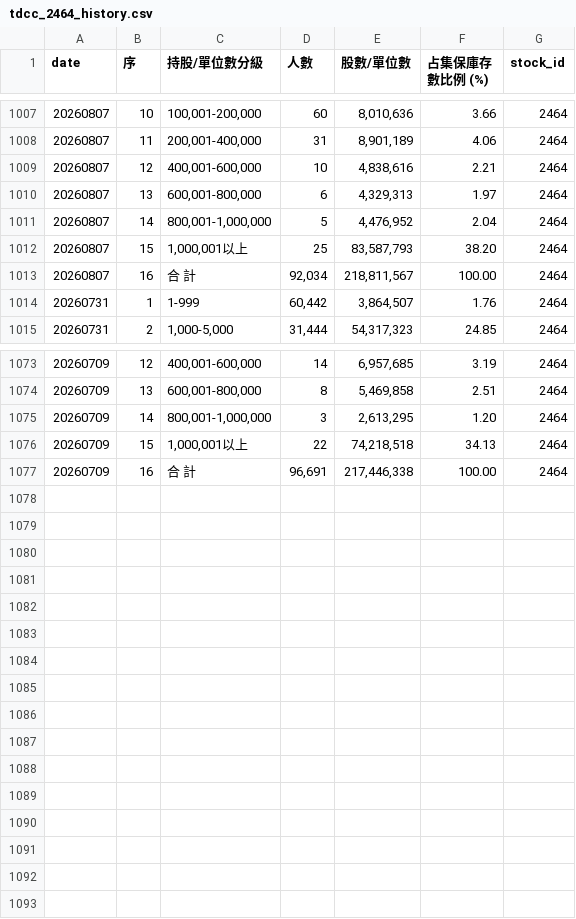
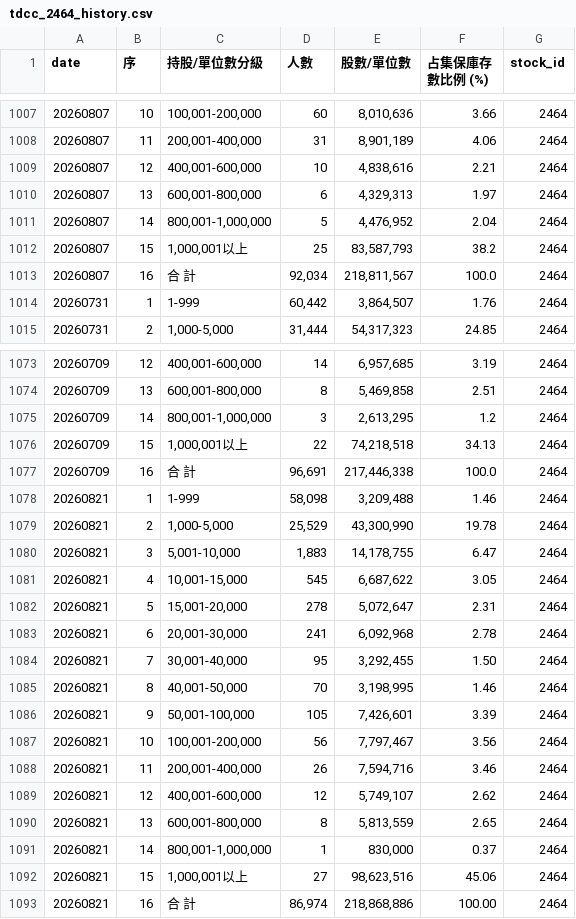
Before and after one commit to charle0111/Taiwan-Stock-Big-Holder-Analysis, a CSV file: data/history/tdcc_2464_history.csv, drawn as a sheet; only a part is shown, gaps mark what is left out; the diff covers the shown part only.

```diff
--- a/data/history/tdcc_2464_history.csv
+++ b/data/history/tdcc_2464_history.csv
@@ -1011,4 +1011,4 @@
 20260807,14,"800,001-1,000,000",5,"4,476,952",2.04,2464
-20260807,15,"1,000,001以上",25,"83,587,793",38.20,2464
-20260807,16,合　計,"92,034","218,811,567",100.00,2464
+20260807,15,"1,000,001以上",25,"83,587,793",38.2,2464
+20260807,16,合　計,"92,034","218,811,567",100.0,2464
 20260731,1,1-999,"60,442","3,864,507",1.76,2464
@@ -1074,4 +1074,20 @@
 20260709,13,"600,001-800,000",8,"5,469,858",2.51,2464
-20260709,14,"800,001-1,000,000",3,"2,613,295",1.20,2464
+20260709,14,"800,001-1,000,000",3,"2,613,295",1.2,2464
 20260709,15,"1,000,001以上",22,"74,218,518",34.13,2464
-20260709,16,合　計,"96,691","217,446,338",100.00,2464
+20260709,16,合　計,"96,691","217,446,338",100.0,2464
+20260821,1,1-999,"58,098","3,209,488",1.46,2464
+20260821,2,"1,000-5,000","25,529","43,300,990",19.78,2464
+20260821,3,"5,001-10,000","1,883","14,178,755",6.47,2464
+20260821,4,"10,001-15,000",545,"6,687,622",3.05,2464
+20260821,5,"15,001-20,000",278,"5,072,647",2.31,2464
+20260821,6,"20,001-30,000",241,"6,092,968",2.78,2464
+20260821,7,"30,001-40,000",95,"3,292,455",1.50,2464
+20260821,8,"40,001-50,000",70,"3,198,995",1.46,2464
+20260821,9,"50,001-100,000",105,"7,426,601",3.39,2464
+20260821,10,"100,001-200,000",56,"7,797,467",3.56,2464
+20260821,11,"200,001-400,000",26,"7,594,716",3.46,2464
+20260821,12,"400,001-600,000",12,"5,749,107",2.62,2464
+20260821,13,"600,001-800,000",8,"5,813,559",2.65,2464
+20260821,14,"800,001-1,000,000",1,"830,000",0.37,2464
+20260821,15,"1,000,001以上",27,"98,623,516",45.06,2464
+20260821,16,合　計,"86,974","218,868,886",100.00,2464
```
Also changed, not shown: 8 edited cells elsewhere in this file, 100plus_change_report.csv, data/history/tdcc_4931_history.csv, 8 other files.
